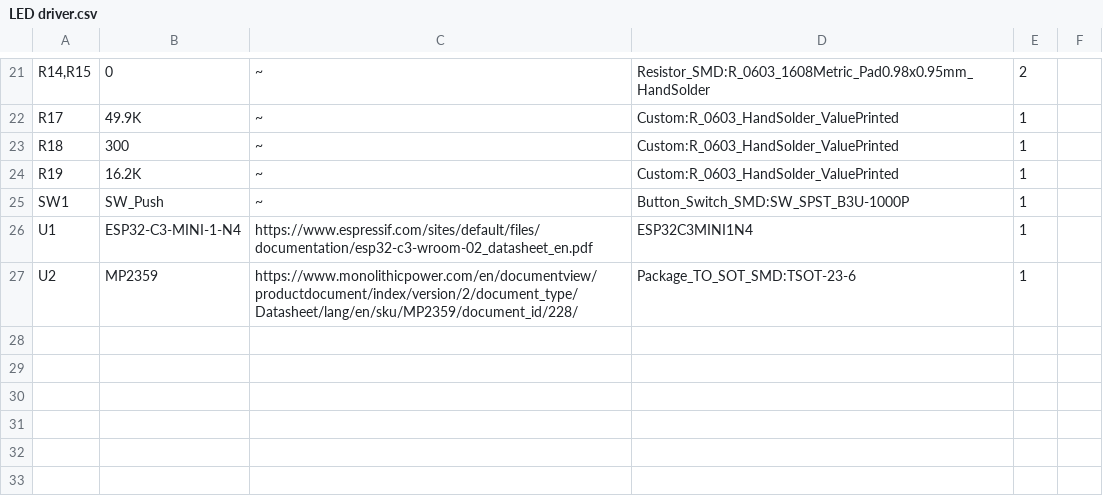
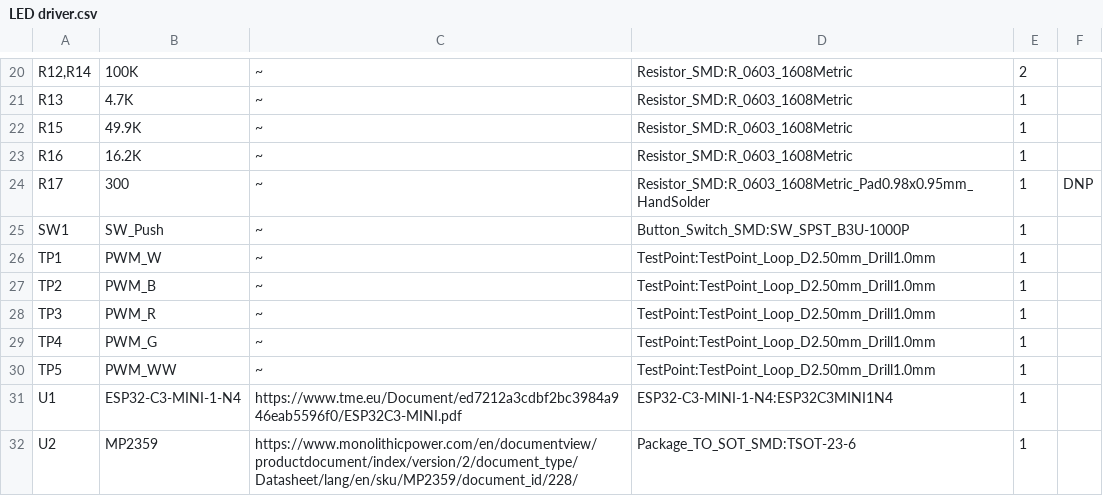
Before and after one commit to CodedSakura/electronics, a CSV file: LED driver/LED driver.csv, drawn as a sheet; only a part is shown, gaps mark what is left out; the diff covers the shown part only.

```diff
--- a/LED driver/LED driver.csv
+++ b/LED driver/LED driver.csv
@@ -21,7 +20,13 @@
-"R14,R15","0","~","Resistor_SMD:R_0603_1608Metric_Pad0.98x0.95mm_HandSolder","2",""
-"R17","49.9K","~","Custom:R_0603_HandSolder_ValuePrinted","1",""
-"R18","300","~","Custom:R_0603_HandSolder_ValuePrinted","1",""
-"R19","16.2K","~","Custom:R_0603_HandSolder_ValuePrinted","1",""
+"R12,R14","100K","~","Resistor_SMD:R_0603_1608Metric","2",""
+"R13","4.7K","~","Resistor_SMD:R_0603_1608Metric","1",""
+"R15","49.9K","~","Resistor_SMD:R_0603_1608Metric","1",""
+"R16","16.2K","~","Resistor_SMD:R_0603_1608Metric","1",""
+"R17","300","~","Resistor_SMD:R_0603_1608Metric_Pad0.98x0.95mm_HandSolder","1","DNP"
 "SW1","SW_Push","~","Button_Switch_SMD:SW_SPST_B3U-1000P","1",""
-"U1","ESP32-C3-MINI-1-N4","https://www.espressif.com/sites/default/files/documentation/esp32-c3-wroom-02_datasheet_en.pdf","ESP32C3MINI1N4","1",""
+"TP1","PWM_W","~","TestPoint:TestPoint_Loop_D2.50mm_Drill1.0mm","1",""
+"TP2","PWM_B","~","TestPoint:TestPoint_Loop_D2.50mm_Drill1.0mm","1",""
+"TP3","PWM_R","~","TestPoint:TestPoint_Loop_D2.50mm_Drill1.0mm","1",""
+"TP4","PWM_G","~","TestPoint:TestPoint_Loop_D2.50mm_Drill1.0mm","1",""
+"TP5","PWM_WW","~","TestPoint:TestPoint_Loop_D2.50mm_Drill1.0mm","1",""
+"U1","ESP32-C3-MINI-1-N4","https://www.tme.eu/Document/ed7212a3cdbf2bc3984a946eab5596f0/ESP32C3-MINI.pdf","ESP32-C3-MINI-1-N4:ESP32C3MINI1N4","1",""
 "U2","MP2359","https://www.monolithicpower.com/en/documentview/productdocument/index/version/2/document_type/Datasheet/lang/en/sku/MP2359/document_id/228/","Package_TO_SOT_SMD:TSOT-23-6","1",""
```
Also changed, not shown: 1 added row, 2 removed rows and 31 edited cells elsewhere in this file, 5 other files.
